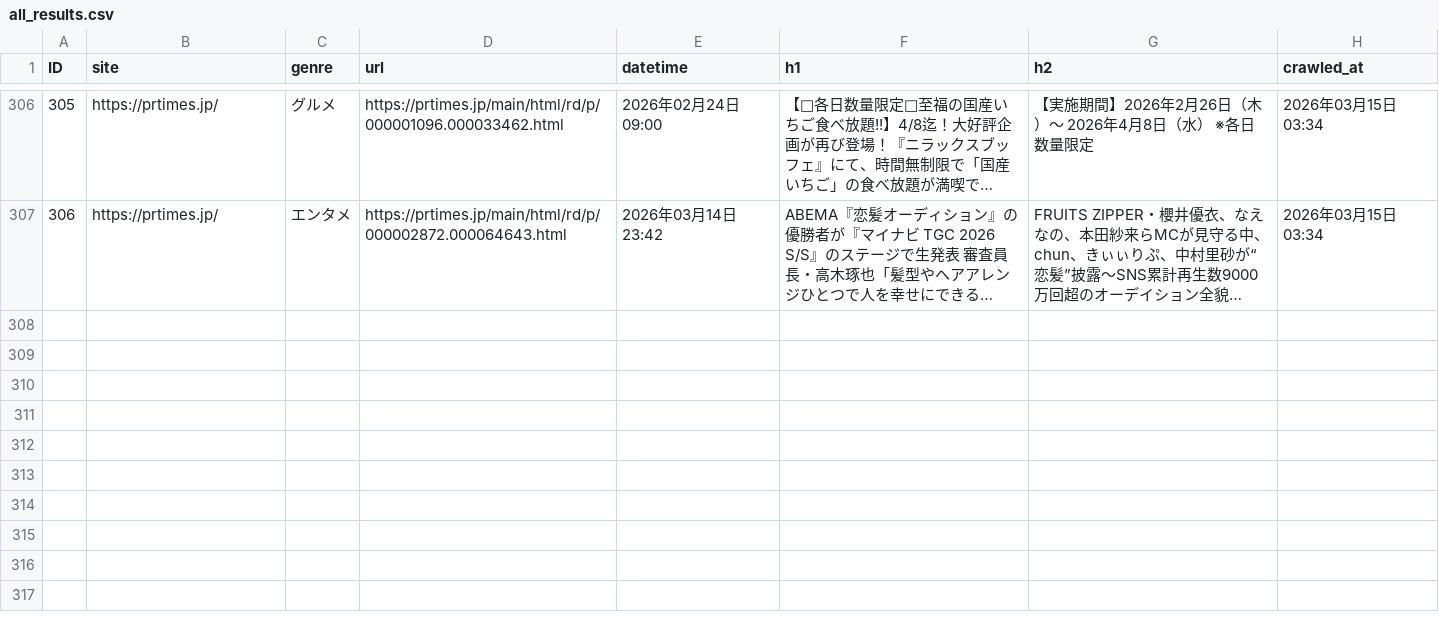
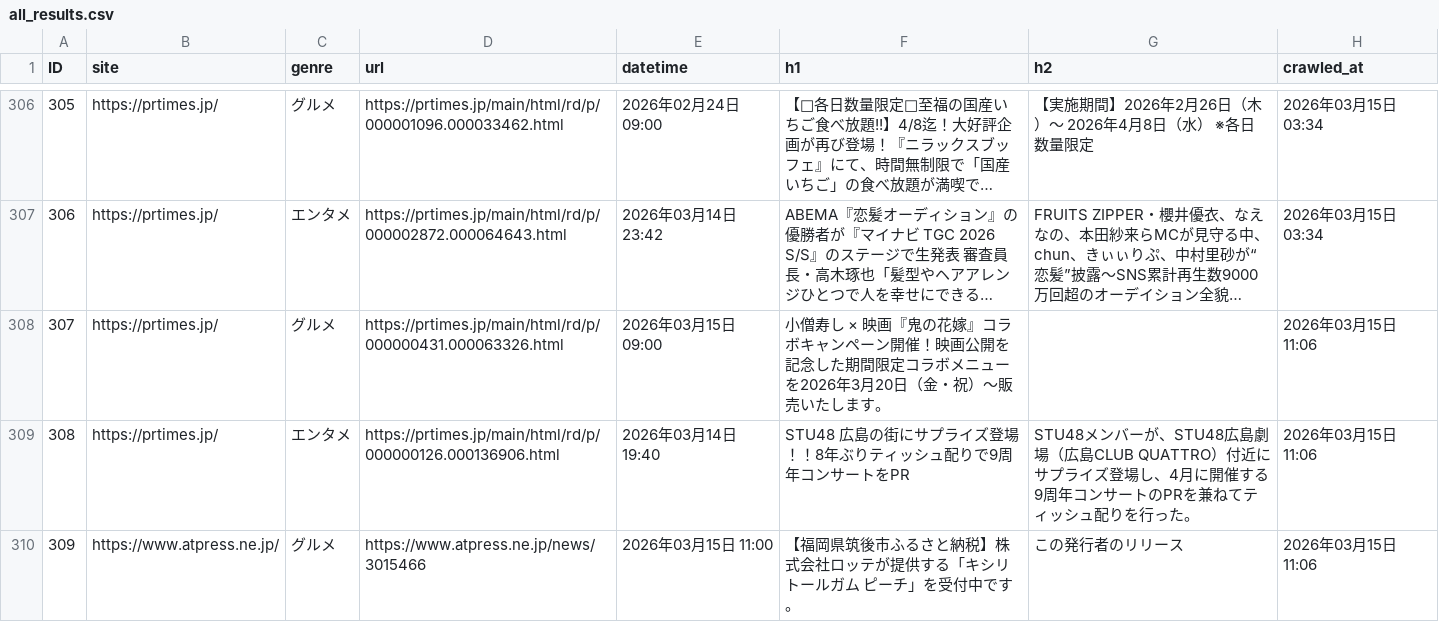
Before and after one commit to souhan009/trend-search-app, a CSV file: results/all_results.csv, drawn as a sheet; only a part is shown, gaps mark what is left out; long unchanged cells end in …; the diff names each change by its address in the sheet, - before the commit and + after, or states it on an @@ line.

```diff
--- a/results/all_results.csv
+++ b/results/all_results.csv
+row 308: 307 | https://prtimes.jp/ | グルメ | https://prtimes.jp/main/html/rd/p/000000431.000063326.html | 2026年03月15日 09:00 | 小僧寿し × 映画『鬼の花嫁』コラボキャンペーン開催！映画公開を記念した期間限定コラボメニューを2026年3月20日（金・祝）～販売いたします。 |  | 2026年03月15日 11:06
+row 309: 308 | https://prtimes.jp/ | エンタメ | https://prtimes.jp/main/html/rd/p/000000126.000136906.html | 2026年03月14日 19:40 | STU48 広島の街にサプライズ登場！！8年ぶりティッシュ配りで9周年コンサートをPR | STU48メンバーが、STU48広島劇場（広島CLUB QUATTRO）付近にサプライズ登場し、4月に開催する9周年コンサートのPRを兼ねてティッシュ配りを行った。 | 2026年03月15日 11:06
+row 310: 309 | https://www.atpress.ne.jp/ | グルメ | https://www.atpress.ne.jp/news/3015466 | 2026年03月15日 11:00 | 【福岡県筑後市ふるさと納税】株式会社ロッテが提供する「キシリトールガム ピーチ」を受付中です。 | この発行者のリリース | 2026年03月15日 11:06
```
